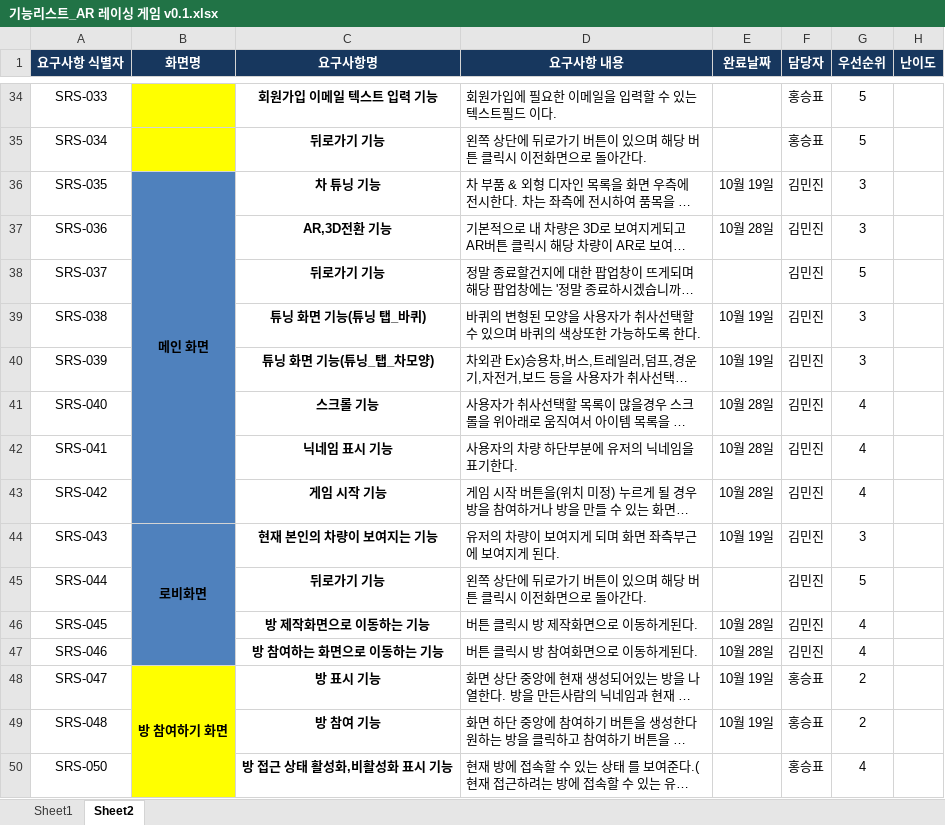
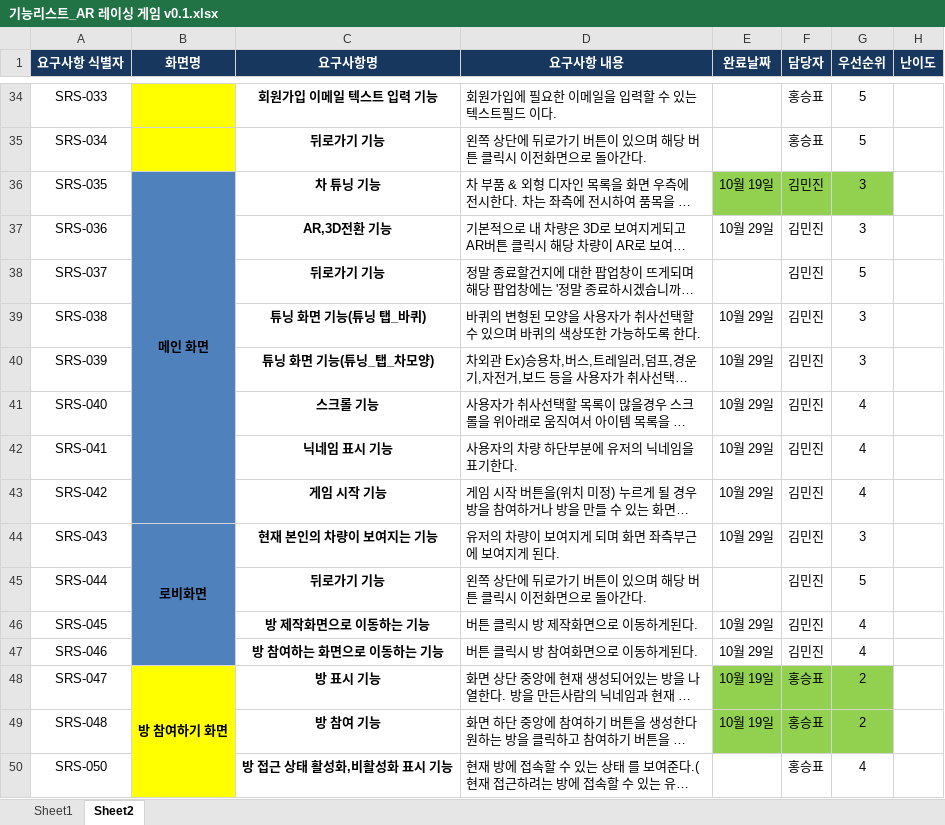
Before and after one commit to kindkmj/BitCamp_AR, an Excel workbook: 설계및정의서/기능리스트_AR 레이싱 게임 v0.1.xlsx, sheet Sheet2, drawn as a sheet; only a part is shown, gaps mark what is left out; long unchanged cells end in …; values as stored, in another font and other column widths than the file's, no borders; the diff covers the shown part only; the diff names each change by its address in the sheet, - before the commit and + after, or states it on an @@ line.

Commit message:
Update 기능리스트_AR 레이싱 게임 v0.1.xlsx
기능리스트 재 설정

```diff
--- a/설계및정의서/기능리스트_AR 레이싱 게임 v0.1.xlsx (sheet Sheet2)
+++ b/설계및정의서/기능리스트_AR 레이싱 게임 v0.1.xlsx (sheet Sheet2)
-E36:G36 fill: none
+E36:G36 fill: #92D050
-E37 (완료날짜): 10월 28일
+E37 (완료날짜): 10월 29일
-E39:E40 (완료날짜): 10월 19일
+E39:E40 (완료날짜): 10월 29일
-E41:E43 (완료날짜): 10월 28일
+E41:E43 (완료날짜): 10월 29일
-E44 (완료날짜): 10월 19일
+E44 (완료날짜): 10월 29일
-E46:E47 (완료날짜): 10월 28일
+E46:E47 (완료날짜): 10월 29일
-E48:G49 fill: none
+E48:G49 fill: #92D050
```
Also changed, not shown: 15 edited cells and cell formats elsewhere in this sheet.
